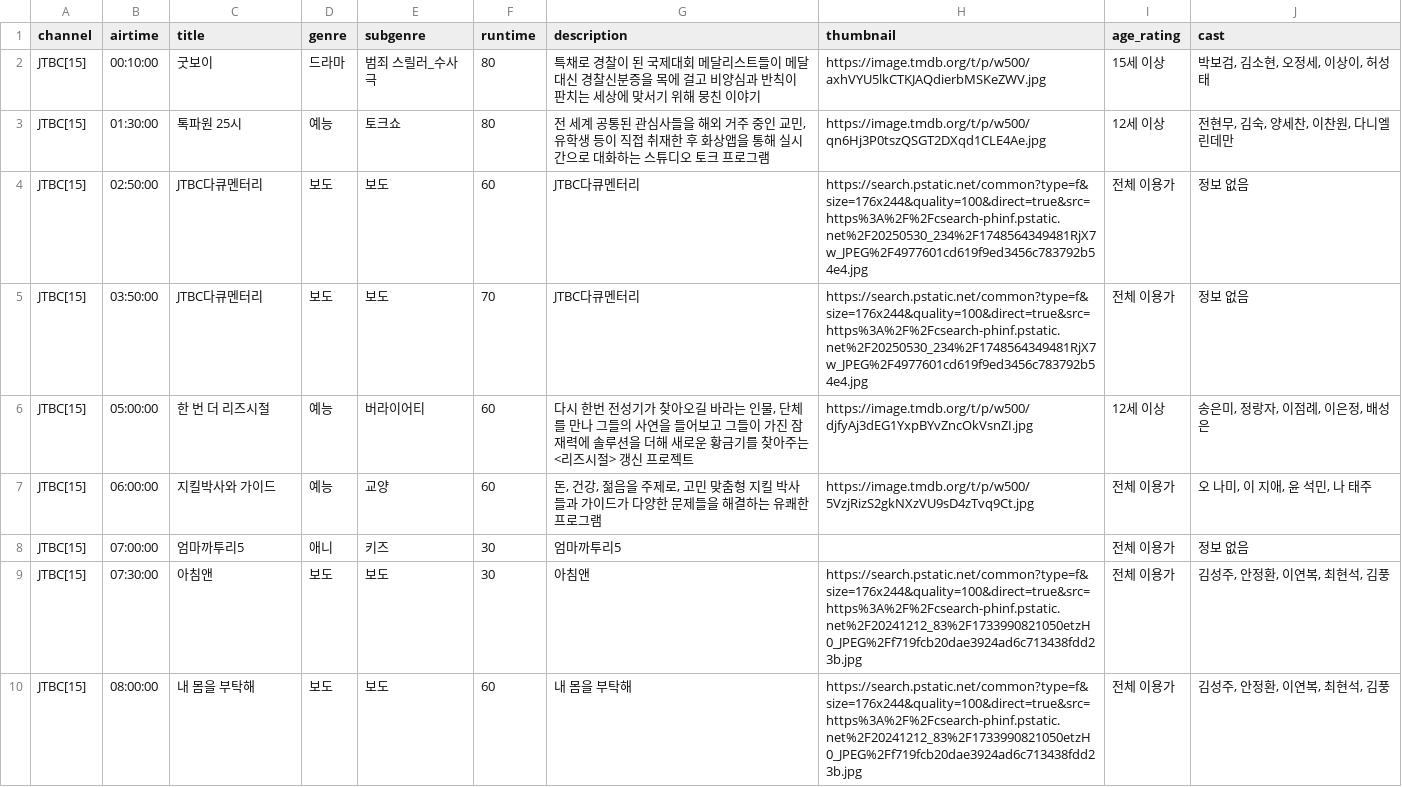
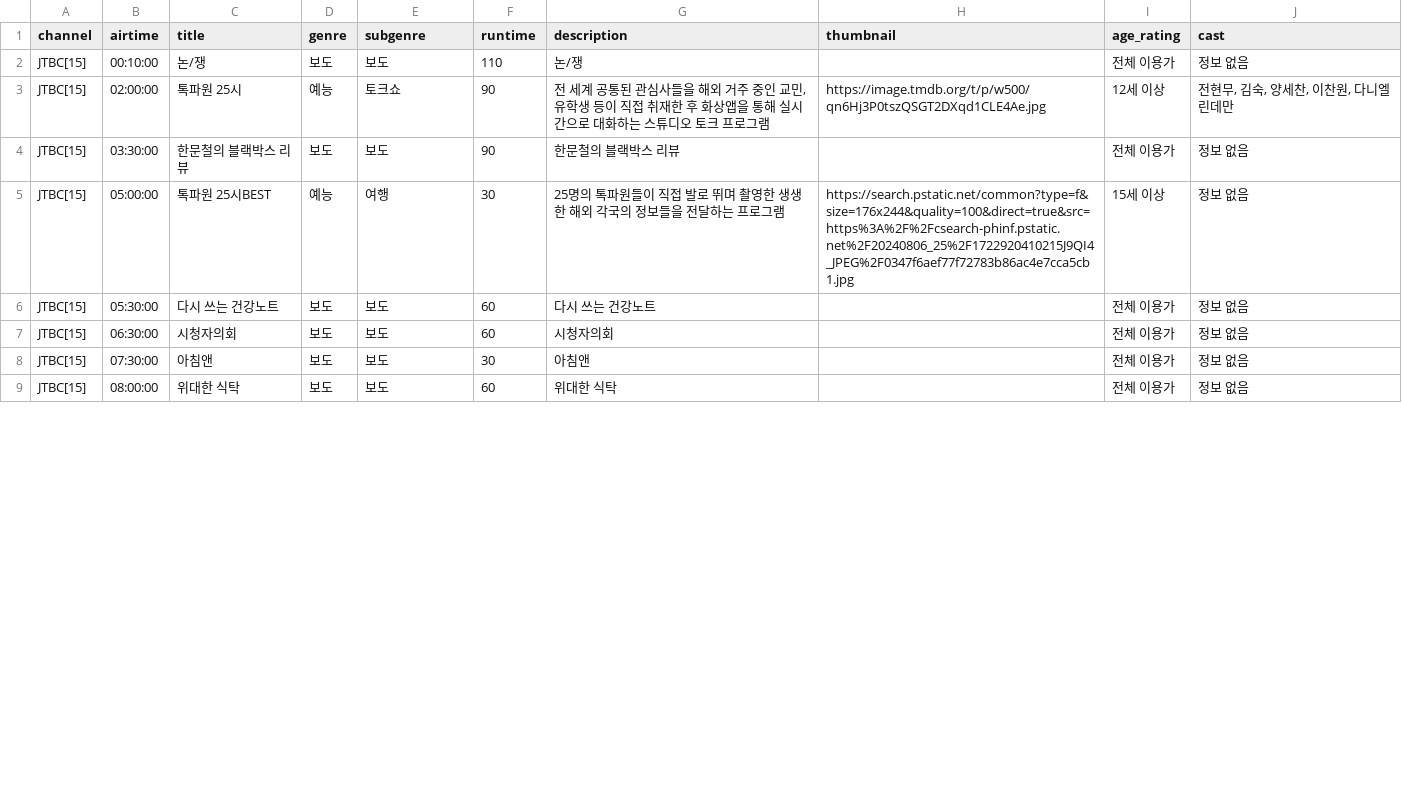
Before and after one commit to KongKongeee/live-crawler-module, a CSV file: data_crawling_tmdb_gemini/JTBC_program_list.csv, drawn as a sheet; only a part is shown; the diff covers the shown part only.

```diff
--- a/data_crawling_tmdb_gemini/JTBC_program_list.csv
+++ b/data_crawling_tmdb_gemini/JTBC_program_list.csv
@@ -1,10 +1,9 @@
 channel,airtime,title,genre,subgenre,runtime,description,thumbnail,age_rating,cast
-JTBC[15],00:10:00,굿보이,드라마,범죄 스릴러_수사극,80,특채로 경찰이 된 국제대회 메달리스트들이 메달 대신 경찰신분증을 목에 걸고 비양심과 반칙이 판치는 세상에 맞서기 위해 뭉친 이야기,https://image.tmdb.org/t/p/w500/axhVYU5lkCTKJAQdierbMSKeZWV.jpg,15세 이상,"박보검, 김소현, 오정세, 이상이, 허성태"
-JTBC[15],01:30:00,톡파원 25시,예능,토크쇼,80,"전 세계 공통된 관심사들을 해외 거주 중인 교민, 유학생 등이 직접 취재한 후 화상앱을 통해 실시간으로 대화하는 스튜디오 토크 프로그램",https://image.tmdb.org/t/p/w500/qn6Hj3P0tszQSGT2DXqd1CLE4Ae.jpg,12세 이상,"전현무, 김숙, 양세찬, 이찬원, 다니엘 린데만"
-JTBC[15],02:50:00,JTBC다큐멘터리,보도,보도,60,JTBC다큐멘터리,https://search.pstatic.net/common?type=f&size=176x244&quality=100&direct=true&src=https%3A%2F%2Fcsearch-phinf.pstatic.net%2F20250530_234%2F1748564349481RjX7w_JPEG%2F4977601cd619f9ed3456c783792b54e4.jpg,전체 이용가,정보 없음
-JTBC[15],03:50:00,JTBC다큐멘터리,보도,보도,70,JTBC다큐멘터리,https://search.pstatic.net/common?type=f&size=176x244&quality=100&direct=true&src=https%3A%2F%2Fcsearch-phinf.pstatic.net%2F20250530_234%2F1748564349481RjX7w_JPEG%2F4977601cd619f9ed3456c783792b54e4.jpg,전체 이용가,정보 없음
-JTBC[15],05:00:00,한 번 더 리즈시절,예능,버라이어티,60,"다시 한번 전성기가 찾아오길 바라는 인물, 단체를 만나 그들의 사연을 들어보고 그들이 가진 잠재력에 솔루션을 더해 새로운 황금기를 찾아주는 <리즈시절> 갱신 프로젝트",https://image.tmdb.org/t/p/w500/djfyAj3dEG1YxpBYvZncOkVsnZI.jpg,12세 이상,"송은미, 정랑자, 이점례, 이은정, 배성은"
-JTBC[15],06:00:00,지킬박사와 가이드,예능,교양,60,"돈, 건강, 젊음을 주제로, 고민 맞춤형 지킬 박사들과 가이드가 다양한 문제들을 해결하는 유쾌한 프로그램",https://image.tmdb.org/t/p/w500/5VzjRizS2gkNXzVU9sD4zTvq9Ct.jpg,전체 이용가,"오 나미, 이 지애, 윤 석민, 나 태주"
-JTBC[15],07:00:00,엄마까투리5,애니,키즈,30,엄마까투리5,,전체 이용가,정보 없음
-JTBC[15],07:30:00,아침앤,보도,보도,30,아침앤,https://search.pstatic.net/common?type=f&size=176x244&quality=100&direct=true&src=https%3A%2F%2Fcsearch-phinf.pstatic.net%2F20241212_83%2F1733990821050etzH0_JPEG%2Ff719fcb20dae3924ad6c713438fdd23b.jpg,전체 이용가,"김성주, 안정환, 이연복, 최현석, 김풍"
-JTBC[15],08:00:00,내 몸을 부탁해,보도,보도,60,내 몸을 부탁해,https://search.pstatic.net/common?type=f&size=176x244&quality=100&direct=true&src=https%3A%2F%2Fcsearch-phinf.pstatic.net%2F20241212_83%2F1733990821050etzH0_JPEG%2Ff719fcb20dae3924ad6c713438fdd23b.jpg,전체 이용가,"김성주, 안정환, 이연복, 최현석, 김풍"
+JTBC[15],00:10:00,논/쟁,보도,보도,110,논/쟁,,전체 이용가,정보 없음
+JTBC[15],02:00:00,톡파원 25시,예능,토크쇼,90,"전 세계 공통된 관심사들을 해외 거주 중인 교민, 유학생 등이 직접 취재한 후 화상앱을 통해 실시간으로 대화하는 스튜디오 토크 프로그램",https://image.tmdb.org/t/p/w500/qn6Hj3P0tszQSGT2DXqd1CLE4Ae.jpg,12세 이상,"전현무, 김숙, 양세찬, 이찬원, 다니엘 린데만"
+JTBC[15],03:30:00,한문철의 블랙박스 리뷰,보도,보도,90,한문철의 블랙박스 리뷰,,전체 이용가,정보 없음
+JTBC[15],05:00:00,톡파원 25시BEST,예능,여행,30,25명의 톡파원들이 직접 발로 뛰며 촬영한 생생한 해외 각국의 정보들을 전달하는 프로그램,https://search.pstatic.net/common?type=f&size=176x244&quality=100&direct=true&src=https%3A%2F%2Fcsearch-phinf.pstatic.net%2F20240806_25%2F1722920410215J9QI4_JPEG%2F0347f6aef77f72783b86ac4e7cca5cb1.jpg,15세 이상,정보 없음
+JTBC[15],05:30:00,다시 쓰는 건강노트,보도,보도,60,다시 쓰는 건강노트,,전체 이용가,정보 없음
+JTBC[15],06:30:00,시청자의회,보도,보도,60,시청자의회,,전체 이용가,정보 없음
+JTBC[15],07:30:00,아침앤,보도,보도,30,아침앤,,전체 이용가,정보 없음
+JTBC[15],08:00:00,위대한 식탁,보도,보도,60,위대한 식탁,,전체 이용가,정보 없음
```
Also changed, not shown: 3 added rows, 2 removed rows and 39 edited cells elsewhere in this file, data_crawling_tmdb_gemini/KBS1_program_list.csv, data_crawling_tmdb_gemini/MBN_program_list.csv, 29 other files.
